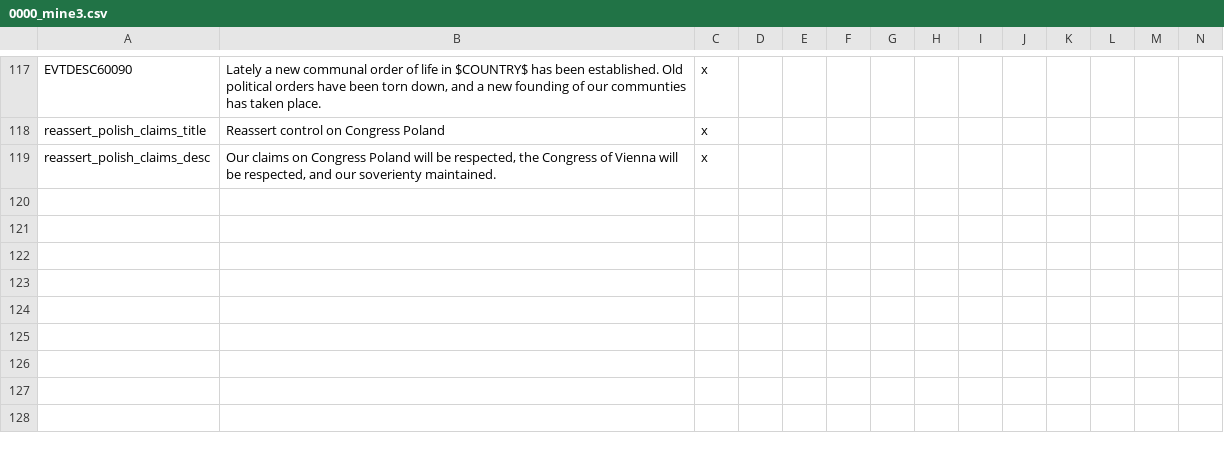
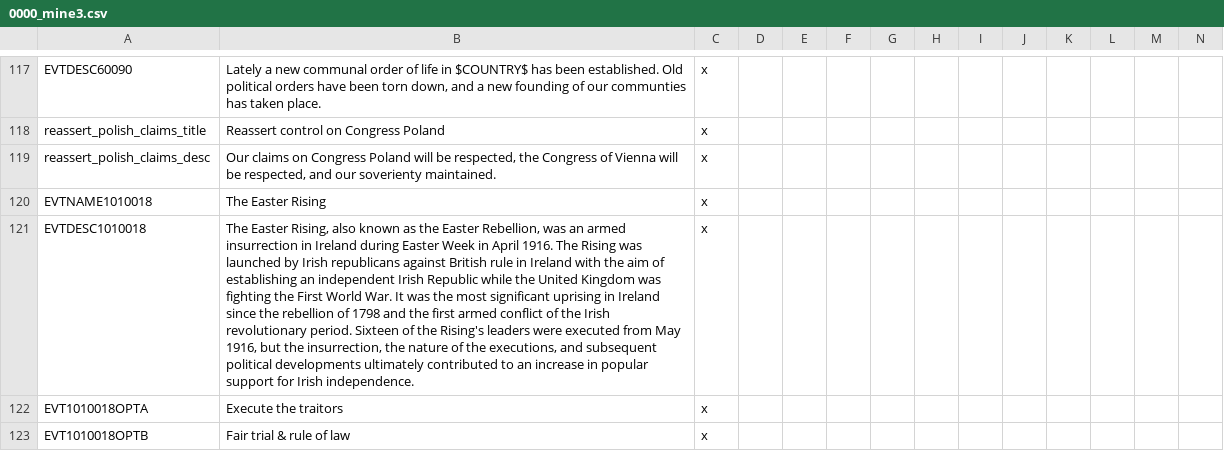
Before and after one commit to Marco-O-Panzer/HFM_MP_Series_Master, a CSV file: HMPS/localisation/0000_mine3.csv, drawn as a sheet; only a part is shown, gaps mark what is left out; the diff names each change by its address in the sheet, - before the commit and + after, or states it on an @@ line.

Commit message:
Ireland and the UK
- Easter Rising-like event: gives the UK the option to prevent the IRB, or follow the historical path
- UK won't lose cores on Ireland

```diff
--- a/HMPS/localisation/0000_mine3.csv
+++ b/HMPS/localisation/0000_mine3.csv
+row 120: EVTNAME1010018 | The Easter Rising | x
+row 121: EVTDESC1010018 | The Easter Rising, also known as the Easter Rebellion, was an armed insurrection in Ireland during Easter Week in April 1916. The Rising was launched by Irish republicans against British rule in Ireland with the aim of establishing an independent Irish Republic while the United Kingdom was fighting the First World War. It was the most significant uprising in Ireland since the rebellion of 1798 and the first armed conflict of the Irish revolutionary period. Sixteen of the Rising's leaders were executed from May 1916, but the insurrection, the nature of the executions, and subsequent political developments ultimately contributed to an increase in popular support for Irish independence. | x
+row 122: EVT1010018OPTA | Execute the traitors | x
+row 123: EVT1010018OPTB | Fair trial & rule of law | x
```
Also changed, not shown: 2 other files.
